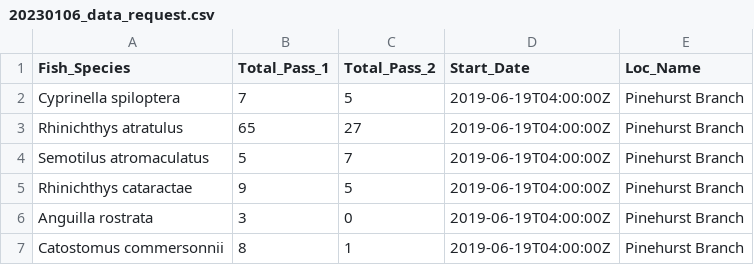
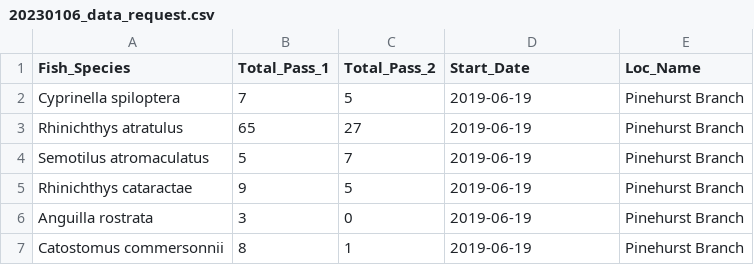
Before and after one commit to cwainright/20230106_iss102_fish_data, a CSV file: data/20230106_data_request.csv, drawn as a sheet.

Commit message:
date format changed from datetime to %Y-%m-%d

```diff
--- a/data/20230106_data_request.csv
+++ b/data/20230106_data_request.csv
@@ -1,7 +1,7 @@
 Fish_Species,Total_Pass_1,Total_Pass_2,Start_Date,Loc_Name
-Cyprinella spiloptera,7,5,2019-06-19T04:00:00Z,Pinehurst Branch
-Rhinichthys atratulus,65,27,2019-06-19T04:00:00Z,Pinehurst Branch
-Semotilus atromaculatus,5,7,2019-06-19T04:00:00Z,Pinehurst Branch
-Rhinichthys cataractae,9,5,2019-06-19T04:00:00Z,Pinehurst Branch
-Anguilla rostrata,3,0,2019-06-19T04:00:00Z,Pinehurst Branch
-Catostomus commersonnii,8,1,2019-06-19T04:00:00Z,Pinehurst Branch
+Cyprinella spiloptera,7,5,2019-06-19,Pinehurst Branch
+Rhinichthys atratulus,65,27,2019-06-19,Pinehurst Branch
+Semotilus atromaculatus,5,7,2019-06-19,Pinehurst Branch
+Rhinichthys cataractae,9,5,2019-06-19,Pinehurst Branch
+Anguilla rostrata,3,0,2019-06-19,Pinehurst Branch
+Catostomus commersonnii,8,1,2019-06-19,Pinehurst Branch
```
Also changed, not shown: 1 other file.
